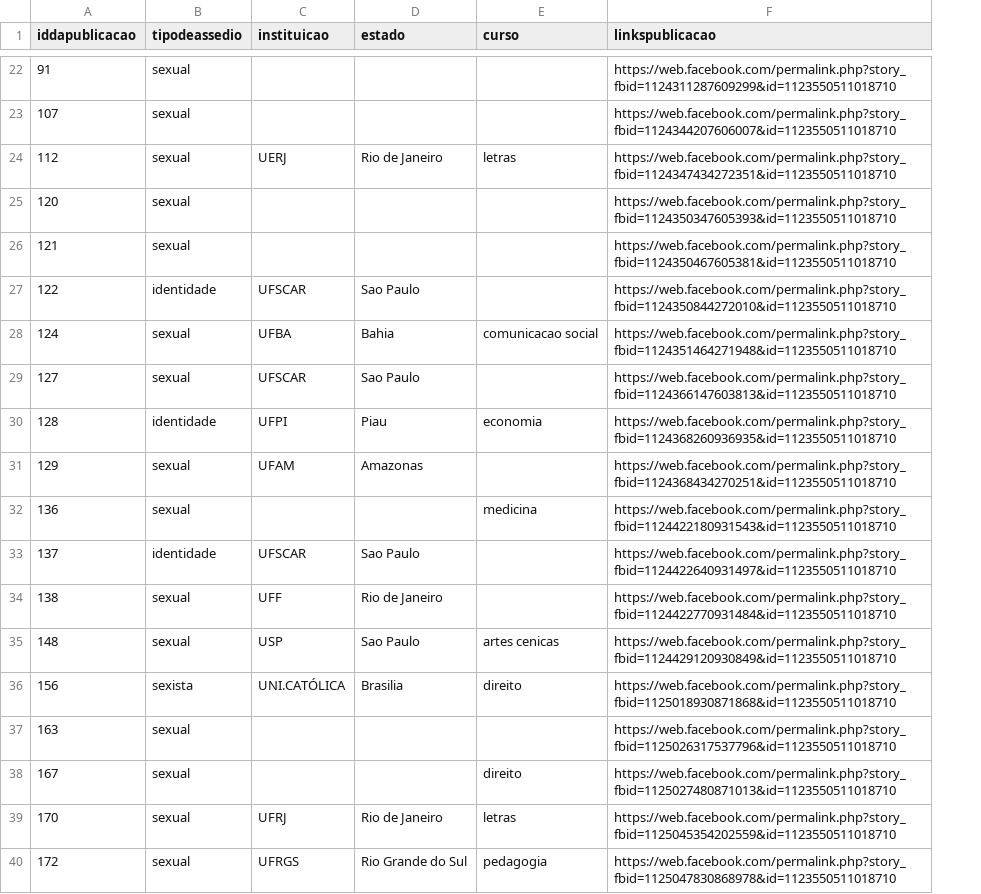
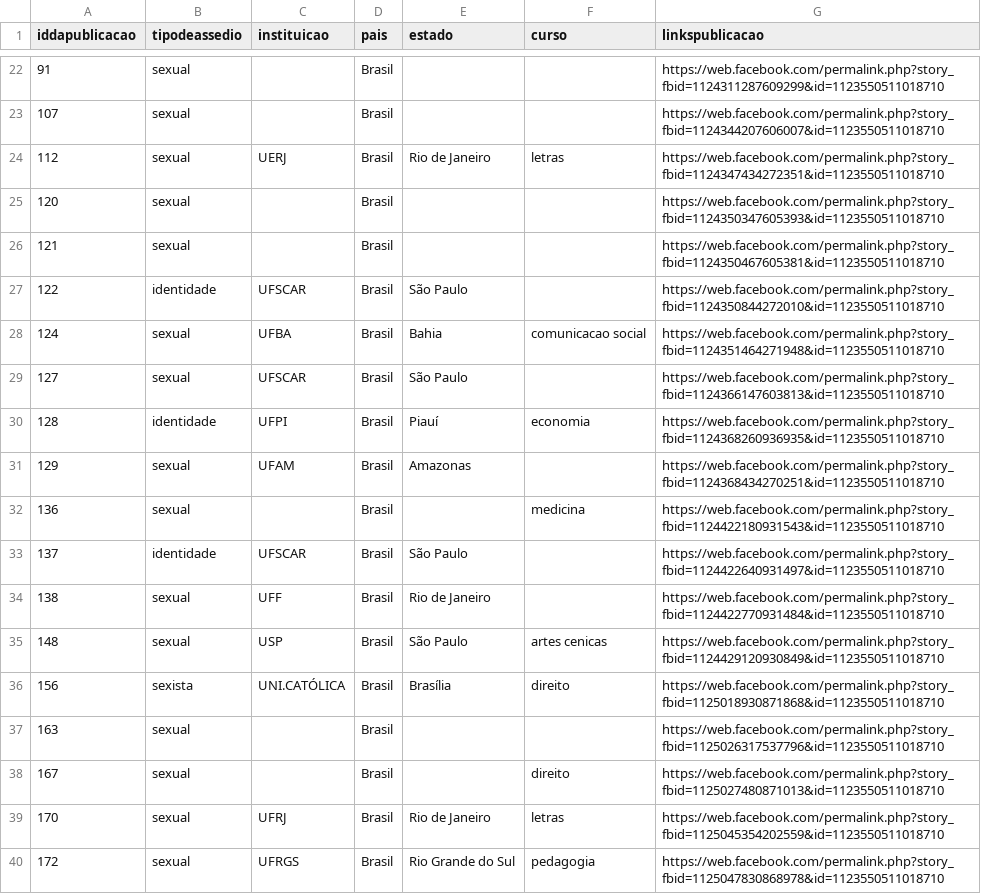
Before and after one commit to TayBoaes/Projeto-final-Reprograma-, a CSV file: meuprofessor.csv, drawn as a sheet; only a part is shown, gaps mark what is left out; addresses are those after the commit; the diff covers the shown part only; the diff names each change by its address in the sheet, - before the commit and + after, or states it on an @@ line.

```diff
--- a/meuprofessor.csv
+++ b/meuprofessor.csv
+column D (pais), rows 22-40: all Brasil
-E27 (estado): Sao Paulo
+E27 (estado): São Paulo
-E29 (estado): Sao Paulo
+E29 (estado): São Paulo
-E30 (estado): Piau
+E30 (estado): Piauí
-E33 (estado): Sao Paulo
+E33 (estado): São Paulo
-E35 (estado): Sao Paulo
+E35 (estado): São Paulo
-E36 (estado): Brasilia
+E36 (estado): Brasília
```
Also changed, not shown: 27 edited cells elsewhere in this file, 5 other files.
